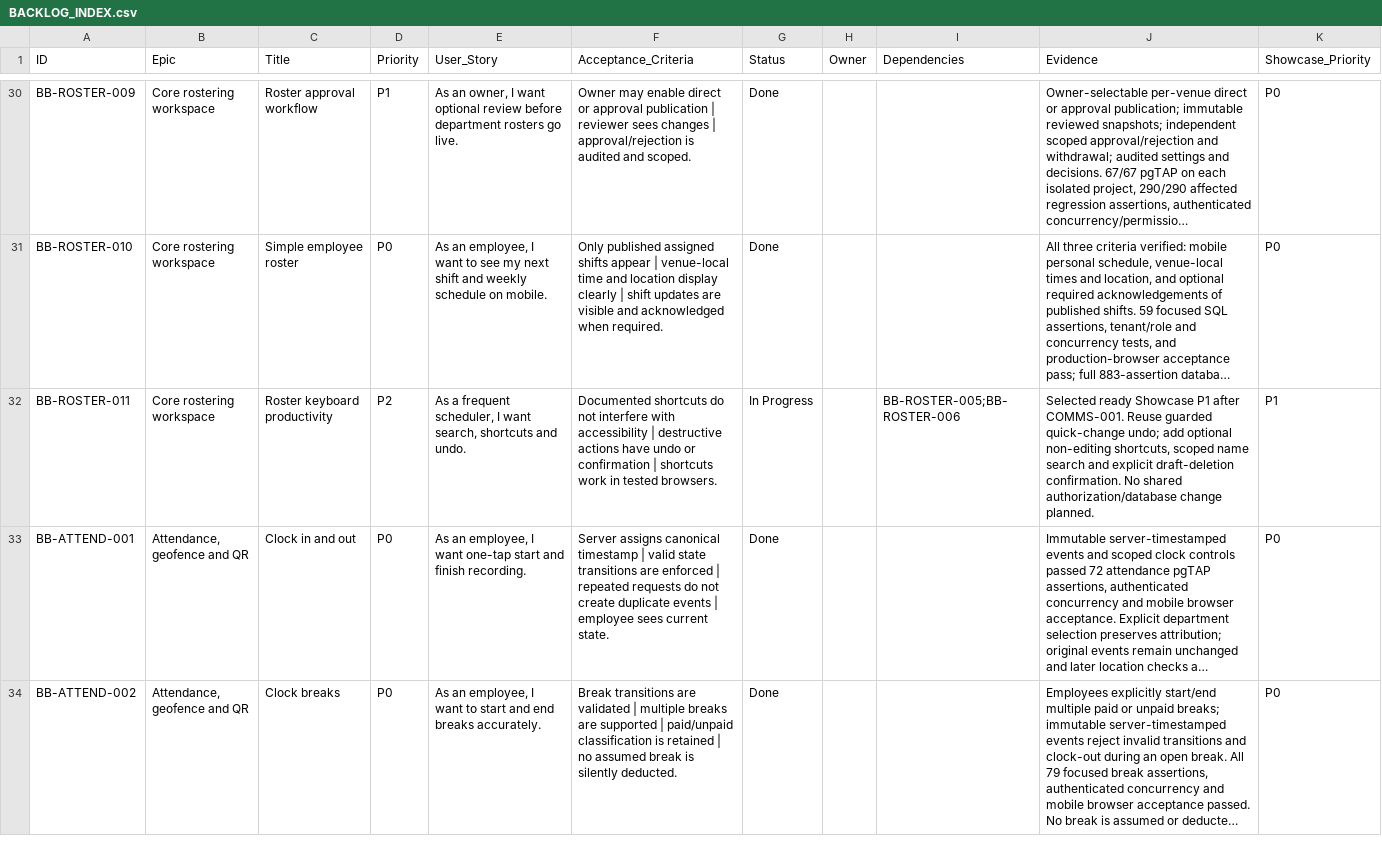
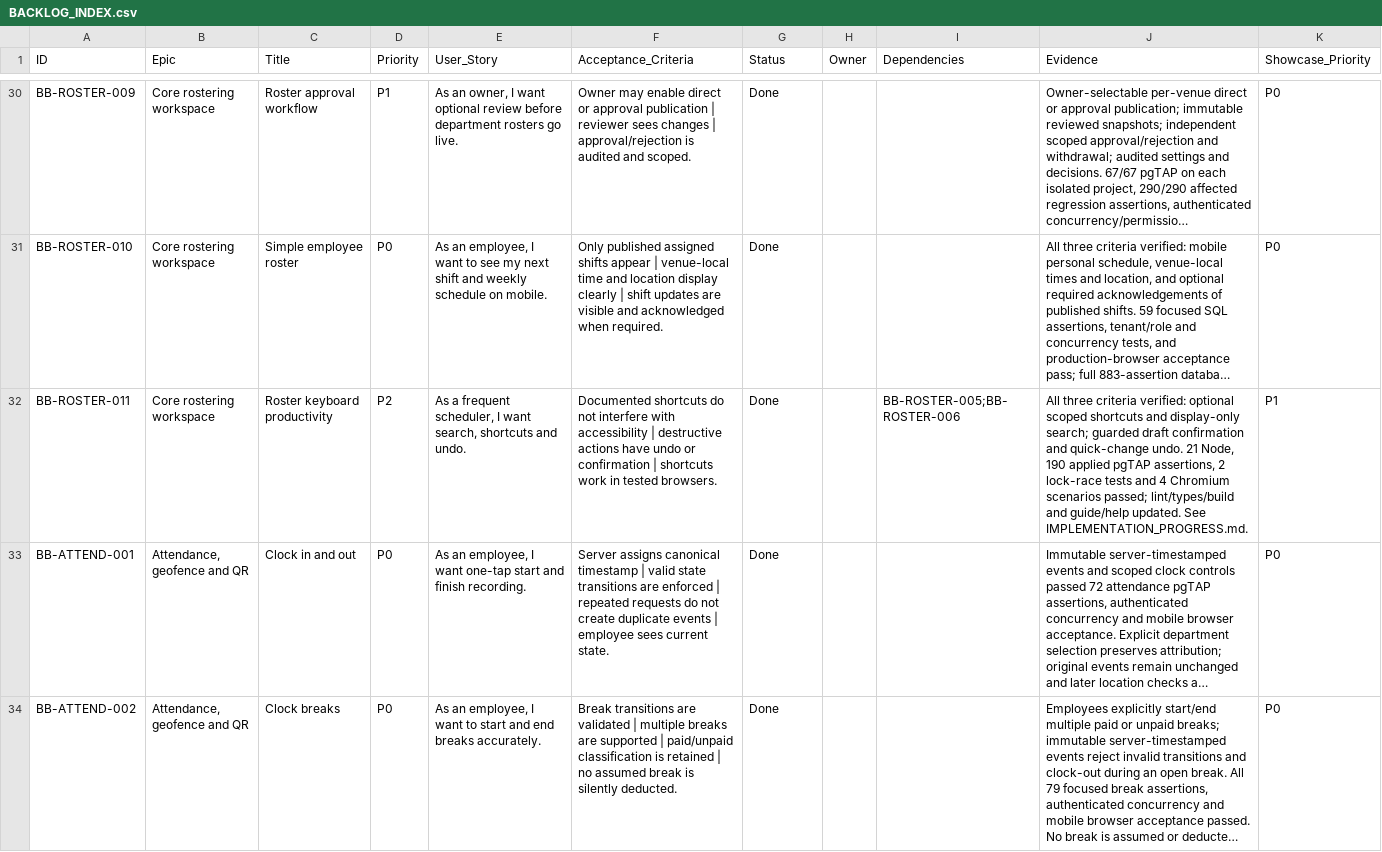
Before and after one commit to farbotkol/butterbox, a CSV file: BACKLOG_INDEX.csv, drawn as a sheet; only a part is shown, gaps mark what is left out; long unchanged cells end in …; the diff names each change by its address in the sheet, - before the commit and + after, or states it on an @@ line.

```diff
--- a/BACKLOG_INDEX.csv
+++ b/BACKLOG_INDEX.csv
-G32 (Status): In Progress
+G32 (Status): Done
-J32 (Evidence): Selected ready Showcase P1 after COMMS-001. Reuse guarded quick-change undo; add optional non-editing shortcuts, scoped name search and explicit draft-deletion confirmation. No shared authorization/database change planned.
+J32 (Evidence): All three criteria verified: optional scoped shortcuts and display-only search; guarded draft confirmation and quick-change undo. 21 Node, 190 applied pgTAP assertions, 2 lock-race tests and 4 Chromium scenarios passed; lint/types/build and guide/help updated. See IMPLEMENTATION_PROGRESS.md.
```
Also changed, not shown: 16 other files.
